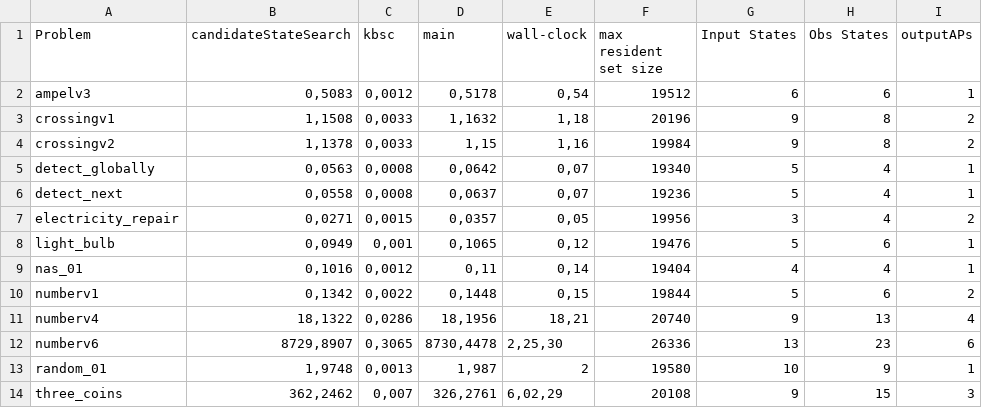
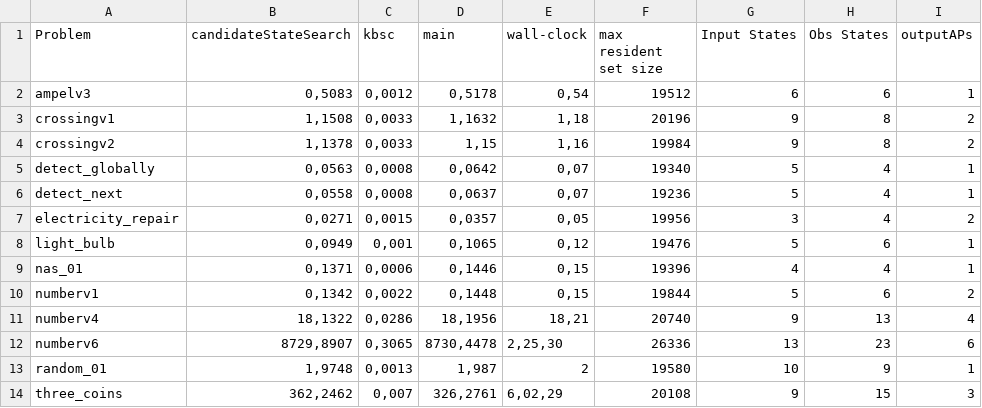
Before and after one commit to schaefer-dev/master_thesis_benchmarks, a CSV file: outdated_results/kbosy_pltl.csv (was results/kbosy_pltl.csv), drawn as a sheet.

Commit message:
up to date results are now tracked in numbers ins tead

```diff
--- a/results/kbosy_pltl.csv
+++ b/outdated_results/kbosy_pltl.csv
@@ -8,3 +8,3 @@ electricity_repair;0,0271;0,0015;0,0357;0,05;19956;3;4;2
 light_bulb;0,0949;0,001;0,1065;0,12;19476;5;6;1
-nas_01;0,1016;0,0012;0,11;0,14;19404;4;4;1
+nas_01;0,1371;0,0006;0,1446;0,15;19396;4;4;1
 numberv1;0,1342;0,0022;0,1448;0,15;19844;5;6;2
```
Also changed, not shown: outdated_results/bosy.csv, outdated_results/kbosy_aalta.csv.
